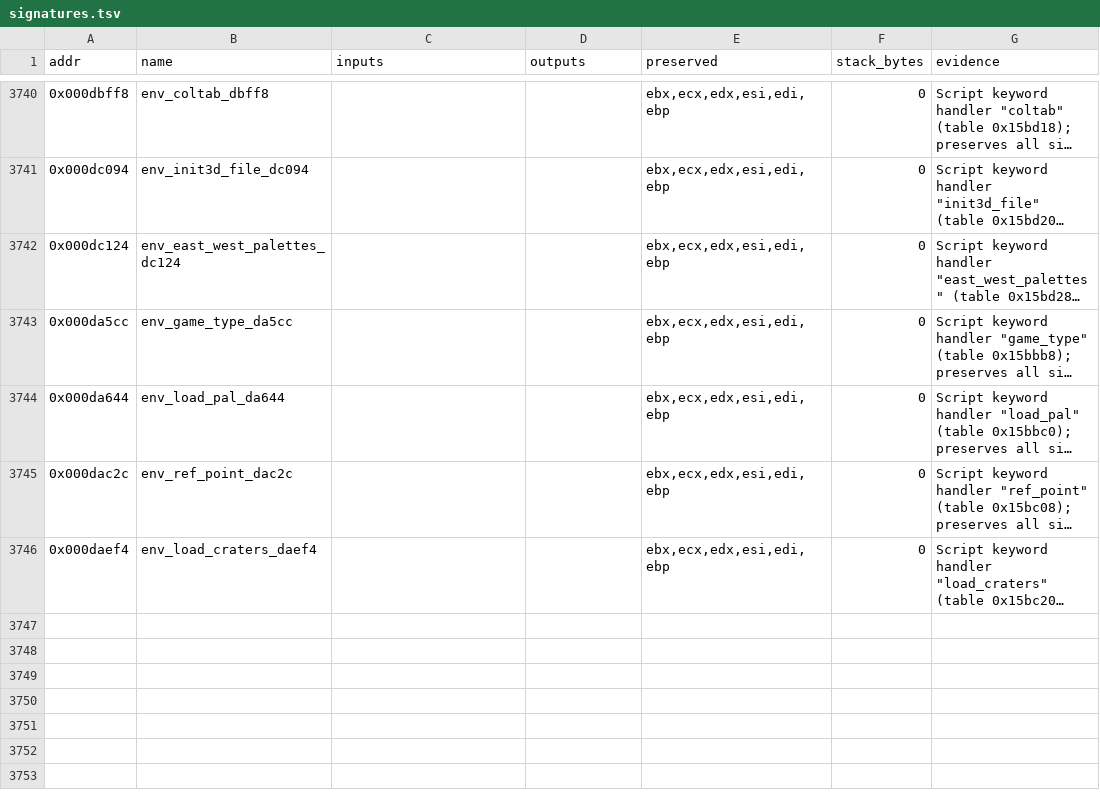
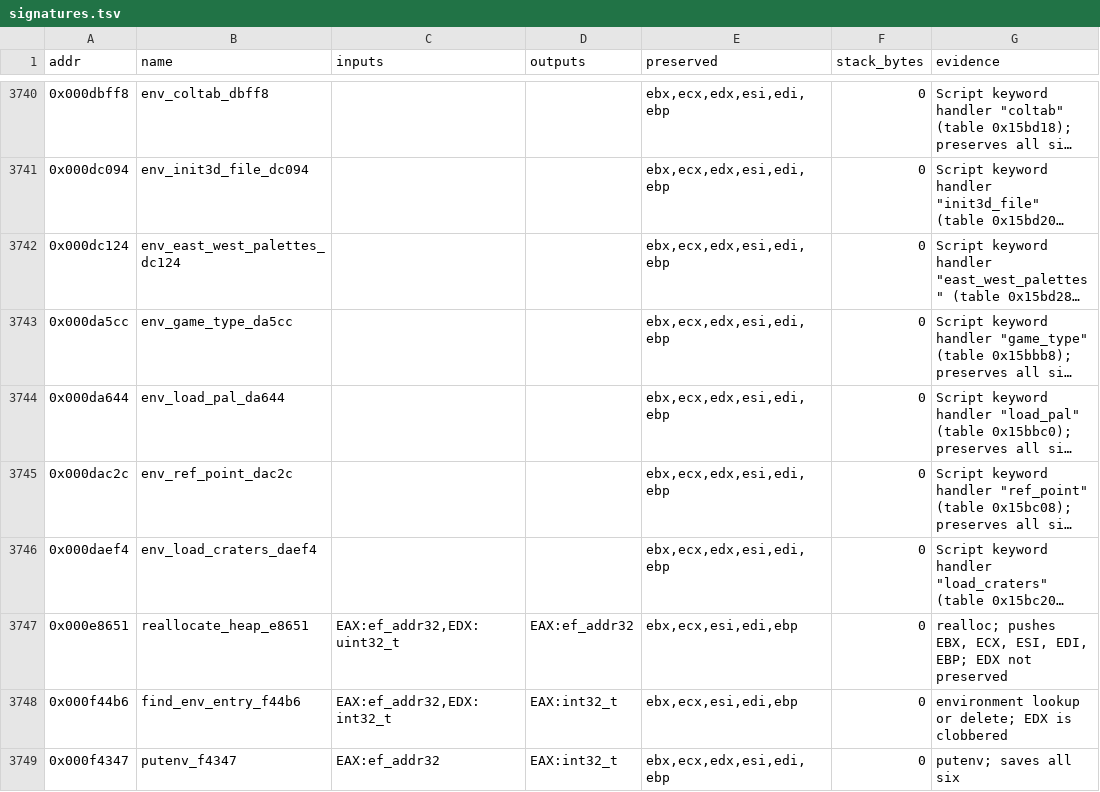
Before and after one commit to Grumbel/ef2000-port, a TSV file: decomp/symbols/signatures.tsv, drawn as a sheet; only a part is shown, gaps mark what is left out; long unchanged cells end in …; the diff names each change by its address in the sheet, - before the commit and + after, or states it on an @@ line.

```diff
--- a/decomp/symbols/signatures.tsv
+++ b/decomp/symbols/signatures.tsv
+row 3747: 0x000e8651 | reallocate_heap_e8651 | EAX:ef_addr32,EDX:uint32_t | EAX:ef_addr32 | ebx,ecx,esi,edi,ebp | 0 | realloc; pushes EBX, ECX, ESI, EDI, EBP; EDX not preserved
+row 3748: 0x000f44b6 | find_env_entry_f44b6 | EAX:ef_addr32,EDX:int32_t | EAX:int32_t | ebx,ecx,esi,edi,ebp | 0 | environment lookup or delete; EDX is clobbered
+row 3749: 0x000f4347 | putenv_f4347 | EAX:ef_addr32 | EAX:int32_t | ebx,ecx,edx,esi,edi,ebp | 0 | putenv; saves all six
```
Also changed, not shown: decomp/symbols/functions.tsv, decomp/symbols/globals.tsv, 11 other files.
